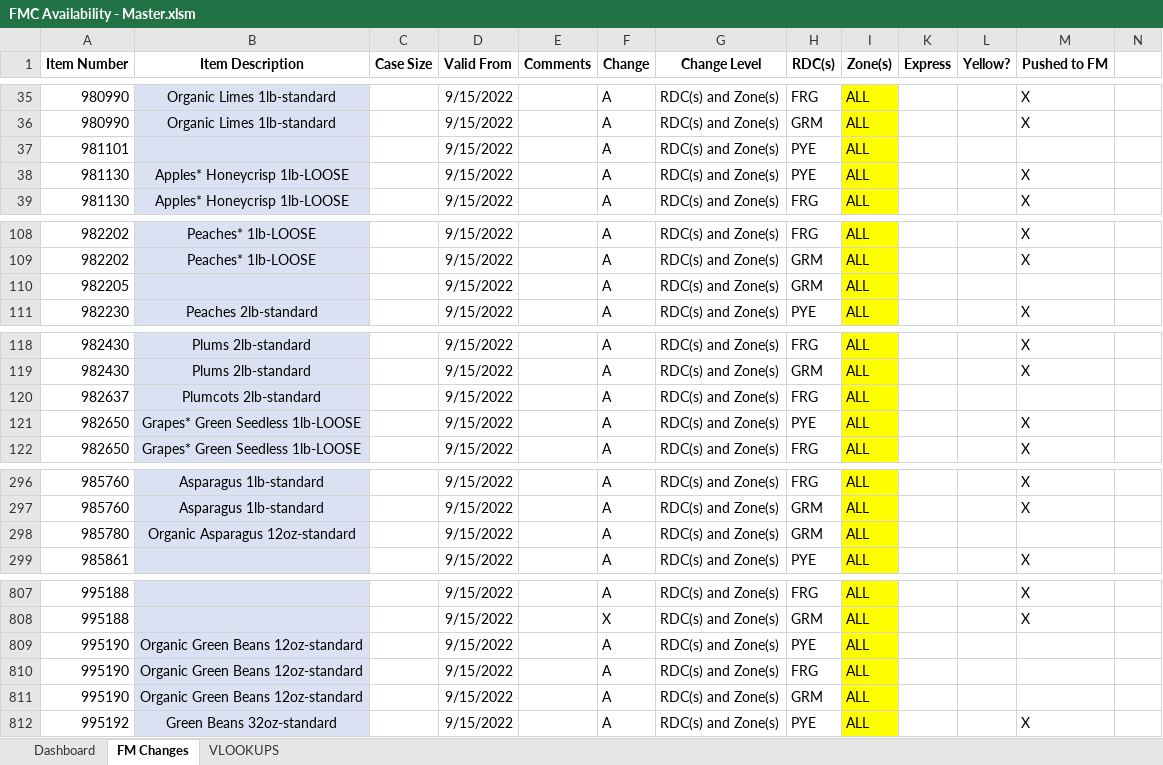
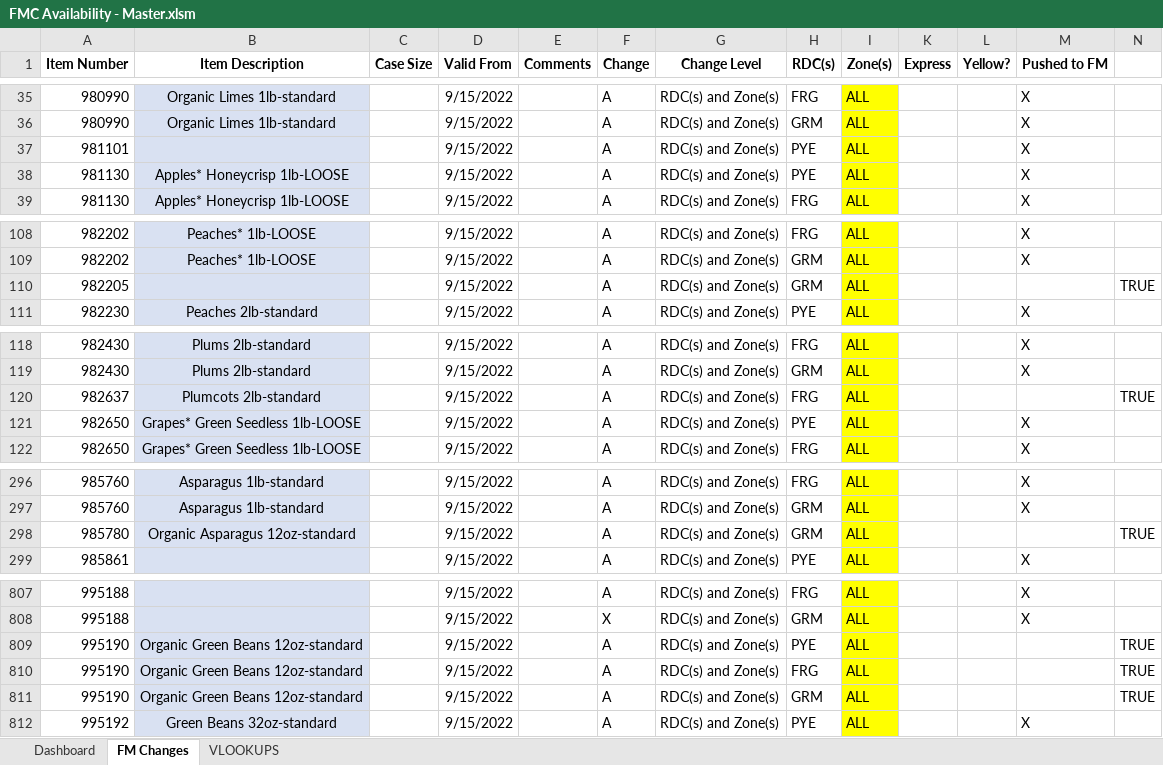
Before and after one commit to tusharthomas/tusharthomas, an Excel workbook: VBA/FM Update/FMC Availability - Master.xlsm, sheet FM Changes, drawn as a sheet; only a part is shown, gaps mark what is left out; values as stored, in another font and other column widths than the file's, no borders; charts and pictures not drawn; the diff covers the shown part only; the diff names each change by its address in the sheet, - before the commit and + after, or states it on an @@ line.

```diff
--- a/VBA/FM Update/FMC Availability - Master.xlsm (sheet FM Changes)
+++ b/VBA/FM Update/FMC Availability - Master.xlsm (sheet FM Changes)
-M37 (Pushed to FM): (empty)
+M37 (Pushed to FM): X
-N110: (empty)
+N110: TRUE
-N120: (empty)
+N120: TRUE
-N298: (empty)
+N298: TRUE
-N809:N811: (empty)
+N809:N811: TRUE
```
Also changed, not shown: 16 edited cells elsewhere in this sheet, charts or pictures, 15 other files.
